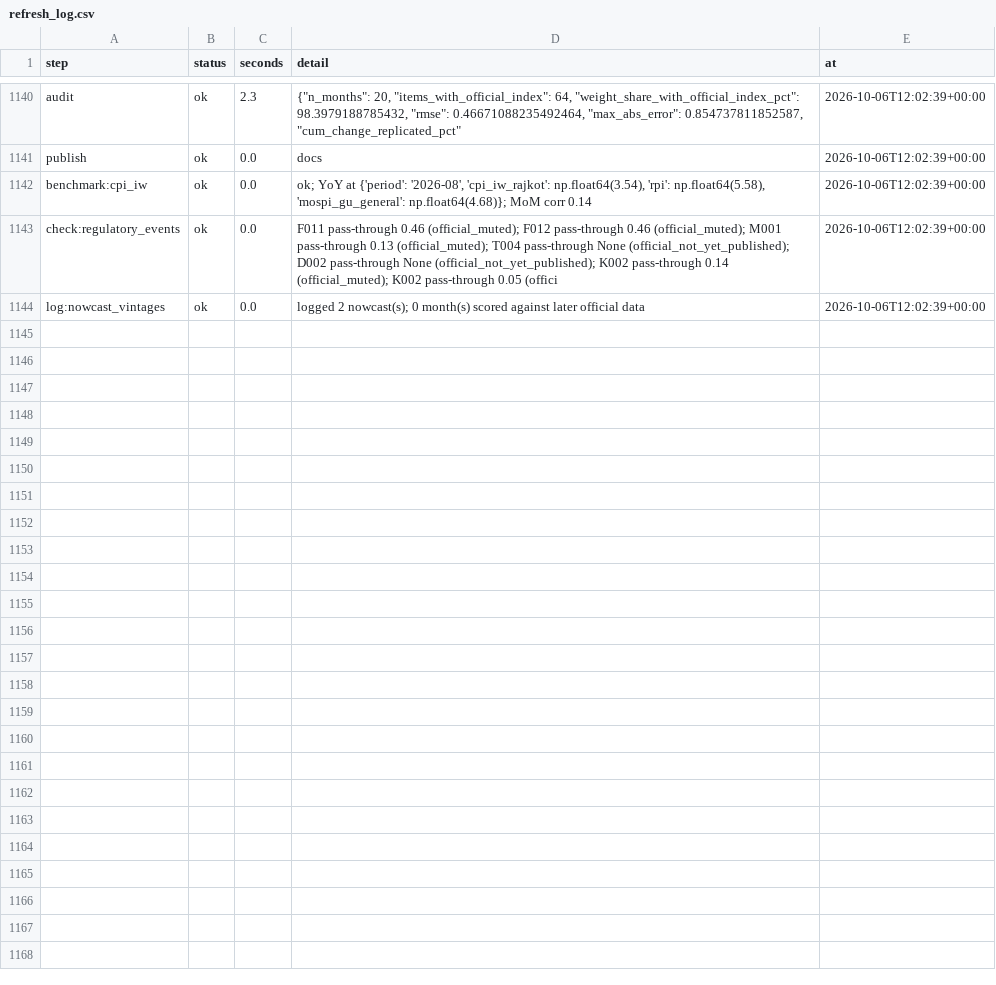
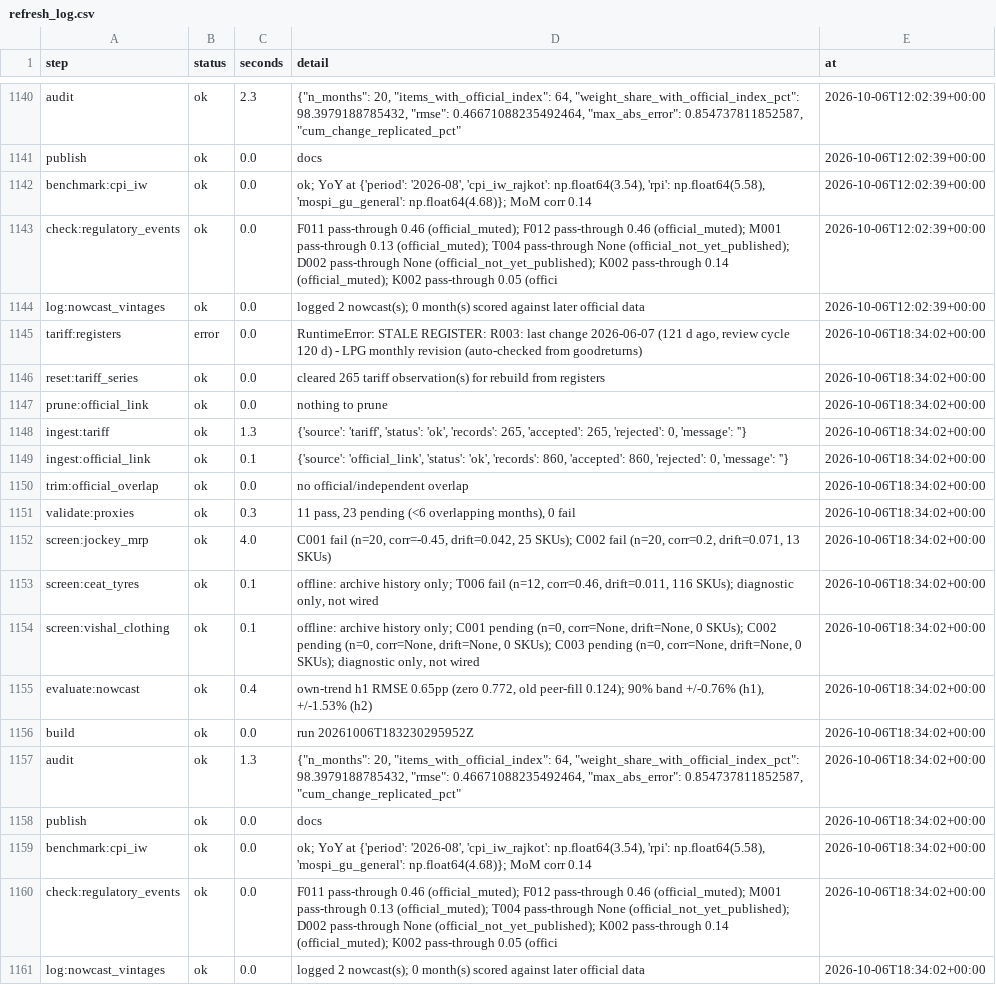
Before and after one commit to Nityahapani/rpi, a CSV file: data/refresh_log.csv, drawn as a sheet; only a part is shown, gaps mark what is left out; the diff names each change by its address in the sheet, - before the commit and + after, or states it on an @@ line.

Commit message:
Regenerate outputs with seasonal-trend nowcast on merged data

```diff
--- a/data/refresh_log.csv
+++ b/data/refresh_log.csv
+row 1145: tariff:registers | error | 0.0 | RuntimeError: STALE REGISTER: R003: last change 2026-06-07 (121 d ago, review cycle 120 d) - LPG monthly revision (auto-checked from goodreturns) | 2026-10-06T18:34:02+00:00
+row 1146: reset:tariff_series | ok | 0.0 | cleared 265 tariff observation(s) for rebuild from registers | 2026-10-06T18:34:02+00:00
+row 1147: prune:official_link | ok | 0.0 | nothing to prune | 2026-10-06T18:34:02+00:00
+row 1148: ingest:tariff | ok | 1.3 | {'source': 'tariff', 'status': 'ok', 'records': 265, 'accepted': 265, 'rejected': 0, 'message': ''} | 2026-10-06T18:34:02+00:00
+row 1149: ingest:official_link | ok | 0.1 | {'source': 'official_link', 'status': 'ok', 'records': 860, 'accepted': 860, 'rejected': 0, 'message': ''} | 2026-10-06T18:34:02+00:00
+row 1150: trim:official_overlap | ok | 0.0 | no official/independent overlap | 2026-10-06T18:34:02+00:00
+row 1151: validate:proxies | ok | 0.3 | 11 pass, 23 pending (<6 overlapping months), 0 fail | 2026-10-06T18:34:02+00:00
+row 1152: screen:jockey_mrp | ok | 4.0 | C001 fail (n=20, corr=-0.45, drift=0.042, 25 SKUs); C002 fail (n=20, corr=0.2, drift=0.071, 13 SKUs) | 2026-10-06T18:34:02+00:00
+row 1153: screen:ceat_tyres | ok | 0.1 | offline: archive history only; T006 fail (n=12, corr=0.46, drift=0.011, 116 SKUs); diagnostic only, not wired | 2026-10-06T18:34:02+00:00
+row 1154: screen:vishal_clothing | ok | 0.1 | offline: archive history only; C001 pending (n=0, corr=None, drift=None, 0 SKUs); C002 pending (n=0, corr=None, drift=None, 0 SKUs); C003 pending (n=0, corr=None, drift=None, 0 SKUs); diagnostic only, not wired | 2026-10-06T18:34:02+00:00
+row 1155: evaluate:nowcast | ok | 0.4 | own-trend h1 RMSE 0.65pp (zero 0.772, old peer-fill 0.124); 90% band +/-0.76% (h1), +/-1.53% (h2) | 2026-10-06T18:34:02+00:00
+row 1156: build | ok | 0.0 | run 20261006T183230295952Z | 2026-10-06T18:34:02+00:00
+row 1157: audit | ok | 1.3 | {"n_months": 20, "items_with_official_index": 64, "weight_share_with_official_index_pct": 98.3979188785432, "rmse": 0.46671088235492464, "max_abs_error": 0.854737811852587, "cum_change_replicated_pct" | 2026-10-06T18:34:02+00:00
+row 1158: publish | ok | 0.0 | docs | 2026-10-06T18:34:02+00:00
+row 1159: benchmark:cpi_iw | ok | 0.0 | ok; YoY at {'period': '2026-08', 'cpi_iw_rajkot': np.float64(3.54), 'rpi': np.float64(5.58), 'mospi_gu_general': np.float64(4.68)}; MoM corr 0.14 | 2026-10-06T18:34:02+00:00
+row 1160: check:regulatory_events | ok | 0.0 | F011 pass-through 0.46 (official_muted); F012 pass-through 0.46 (official_muted); M001 pass-through 0.13 (official_muted); T004 pass-through None (official_not_yet_published); D002 pass-through None (official_not_yet_published); K002 pass-through 0.14 (official_muted); K002 pass-through 0.05 (offici | 2026-10-06T18:34:02+00:00
+row 1161: log:nowcast_vintages | ok | 0.0 | logged 2 nowcast(s); 0 month(s) scored against later official data | 2026-10-06T18:34:02+00:00
```
Also changed, not shown: data/nowcast_vintages.csv, docs/data/rpi_divisions.csv, 8 other files.
